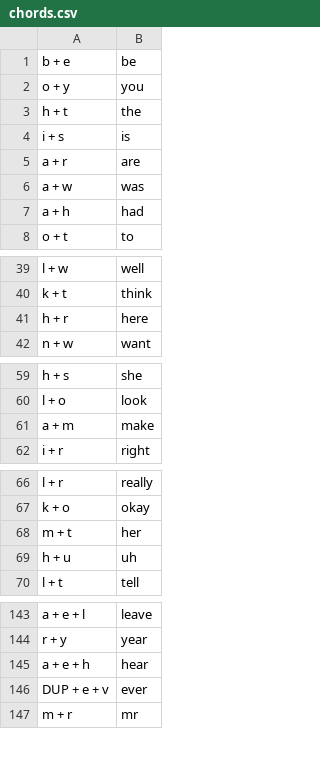
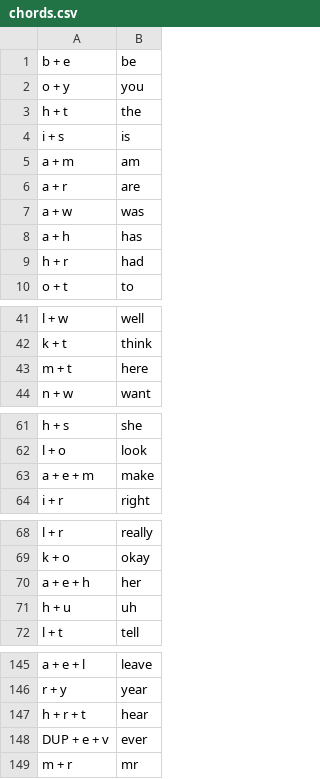
Before and after one commit to bittujoju/charachorder, a CSV file: chords.csv, drawn as a sheet; only a part is shown, gaps mark what is left out; the diff covers the shown part only.

```diff
--- a/chords.csv
+++ b/chords.csv
@@ -4,5 +4,7 @@ h + t,the
 i + s,is
+a + m,am
 a + r,are
 a + w,was
-a + h,had
+a + h,has
+h + r,had
 o + t,to
@@ -40,3 +42,3 @@ l + w,well
 k + t,think
-h + r,here
+m + t,here
 n + w,want
@@ -60,3 +62,3 @@ h + s,she
 l + o,look
-a + m,make
+a + e + m,make
 i + r,right
@@ -67,3 +69,3 @@ l + r,really
 k + o,okay
-m + t,her
+a + e + h,her
 h + u,uh
@@ -144,3 +146,3 @@ a + e + l,leave
 r + y,year
-a + e + h,hear
+h + r + t,hear
 DUP + e + v,ever
```
Also changed, not shown: 9 edited cells elsewhere in this file, 1 other file.
